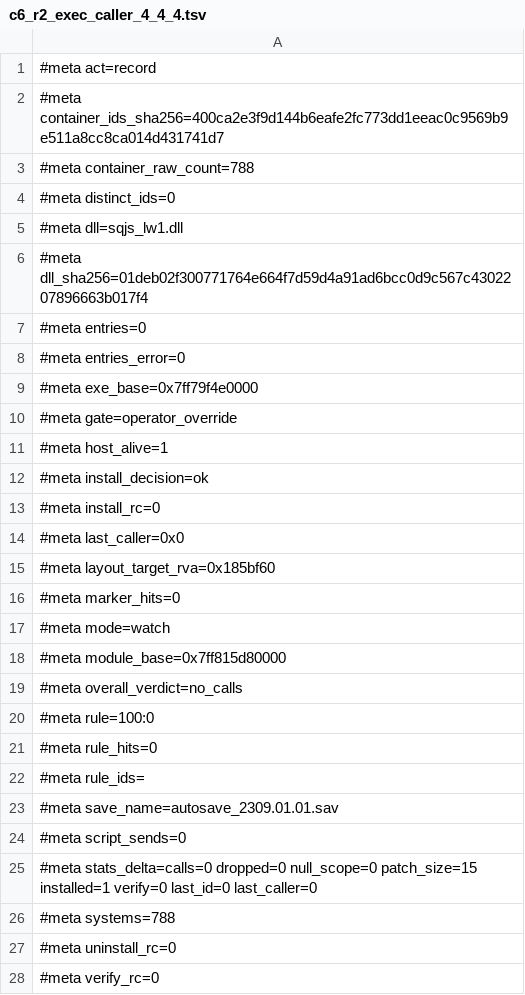
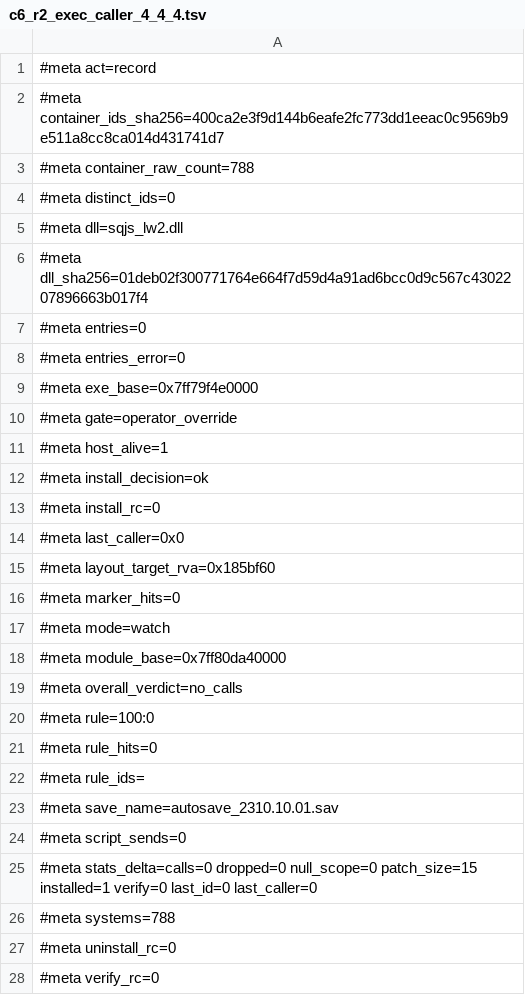
Before and after one commit to loficore/Neo-Stellaris, a TSV file: evidence/logs/c6_r2_exec_caller_4_4_4.tsv, drawn as a sheet.

Commit message:
evidence(c6): R2 第三发 —— boot 注册已成立但靶仍零调用（no_calls，环境档）
归因推进到「那一窗游戏没真推进」：注册成功（BOOT install_rc=0）后靶 0x185BF60 仍零调用，
剩下最可能的是窗口期游戏自暂停。下一发的判据是开轮询前先读到 game.log 的 PS_HIT 在涨。

```diff
--- a/evidence/logs/c6_r2_exec_caller_4_4_4.tsv
+++ b/evidence/logs/c6_r2_exec_caller_4_4_4.tsv
@@ -4,3 +4,3 @@
 #meta distinct_ids=0
-#meta dll=sqjs_lw1.dll
+#meta dll=sqjs_lw2.dll
 #meta dll_sha256=01deb02f300771764e664f7d59d4a91ad6bcc0d9c567c4302207896663b017f4
@@ -17,3 +17,3 @@
 #meta mode=watch
-#meta module_base=0x7ff815d80000
+#meta module_base=0x7ff80da40000
 #meta overall_verdict=no_calls
@@ -22,3 +22,3 @@
 #meta rule_ids=
-#meta save_name=autosave_2309.01.01.sav
+#meta save_name=autosave_2310.10.01.sav
 #meta script_sends=0
```
Also changed, not shown: 1 other file.
